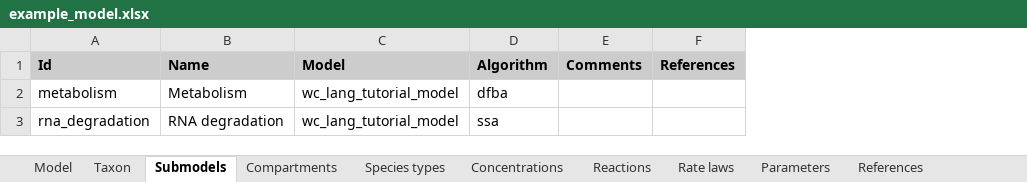
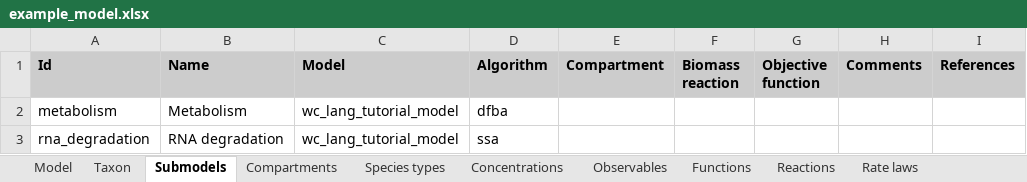
Before and after one commit to KarrLab/intro_to_wc_modeling, an Excel workbook: intro_to_wc_modeling/wc_modeling/wc_lang_tutorial/examples/example_model.xlsx, sheet Submodels, drawn as a sheet; values as stored, in another font and other column widths than the file's, no borders; the diff names each change by its address in the sheet, - before the commit and + after, or states it on an @@ line.

```diff
--- a/intro_to_wc_modeling/wc_modeling/wc_lang_tutorial/examples/example_model.xlsx (sheet Submodels)
+++ b/intro_to_wc_modeling/wc_modeling/wc_lang_tutorial/examples/example_model.xlsx (sheet Submodels)
+sheet tab: Observables
+sheet tab: Functions
+column E (Compartment), empty
+column F (Biomass reaction), empty
+column G (Objective function), empty
```
Also changed, not shown: sheet Reactions, sheet Model, other sheet tabs, charts or pictures.
